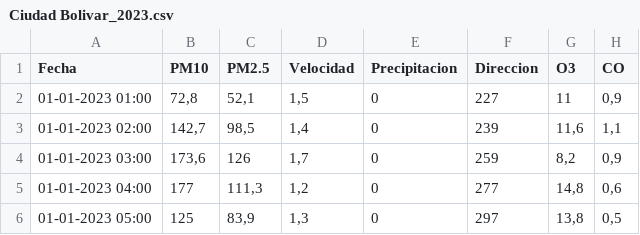
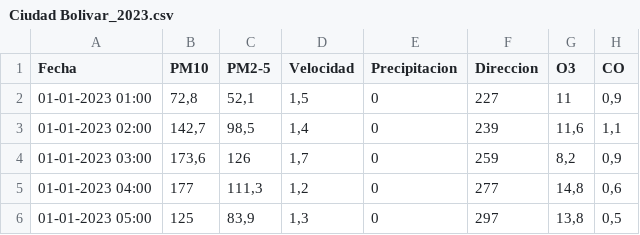
Before and after one commit to Majo-sys/Taller-1.-Control-y-simulaci-n, a CSV file: Ciudad Bolivar_2023.csv, drawn as a sheet; only a part is shown; the diff names each change by its address in the sheet, - before the commit and + after, or states it on an @@ line.

Commit message:
Update Ciudad Bolivar_2023.csv

```diff
--- a/Ciudad Bolivar_2023.csv
+++ b/Ciudad Bolivar_2023.csv
-C1: PM2.5
+C1: PM2-5
```
